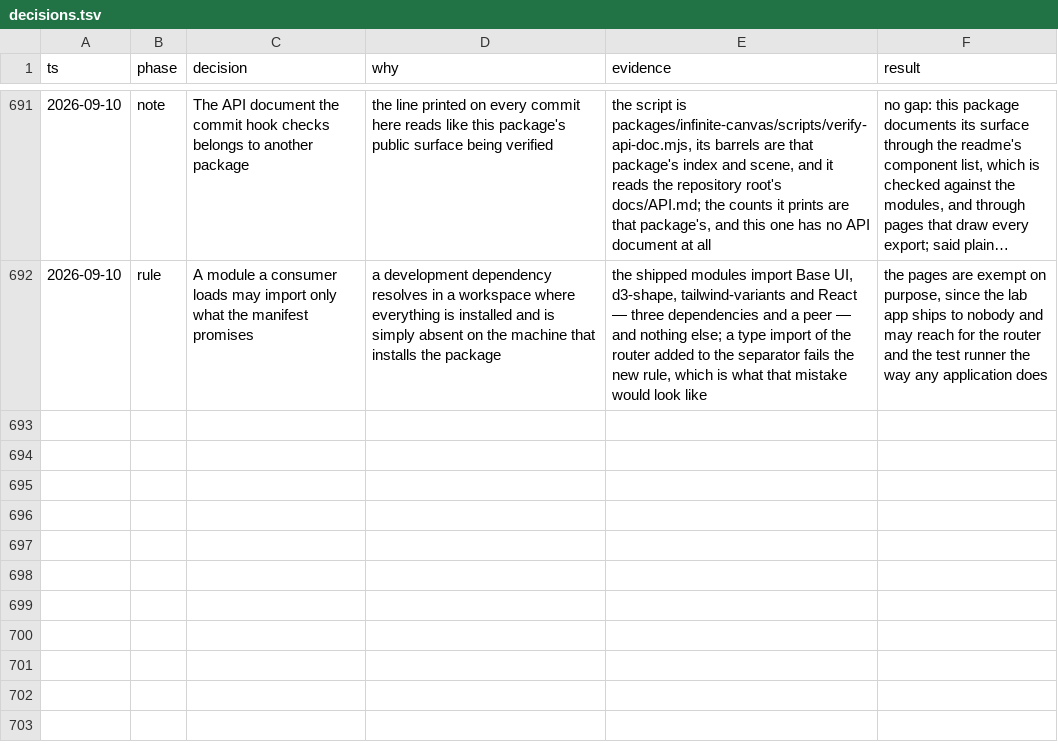
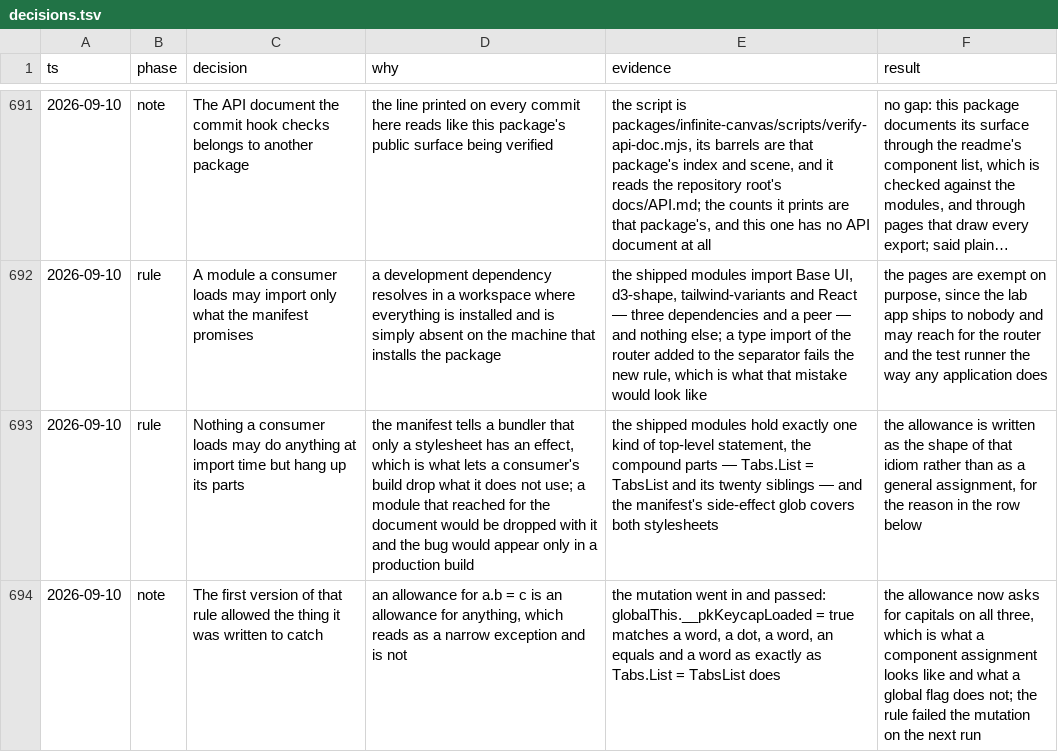
Before and after one commit to tyler-mitchell/infinite-canvas, a TSV file: packages/polkadot-ui/docs/internal/decisions.tsv, drawn as a sheet; only a part is shown, gaps mark what is left out; long unchanged cells end in …; the diff names each change by its address in the sheet, - before the commit and + after, or states it on an @@ line.

Commit message:
test(polkadot-ui): nothing a consumer loads acts at import time
The manifest promises a bundler that only a stylesheet has an effect. The
shipped modules hold one kind of top-level statement — the compound parts —
and now may hold nothing else.

The first version allowed any a.b = c, which the mutation walked straight
through: globalThis.x = true matched as exactly as Tabs.List = TabsList.
The allowance now asks for capitals on all three.

```diff
--- a/packages/polkadot-ui/docs/internal/decisions.tsv
+++ b/packages/polkadot-ui/docs/internal/decisions.tsv
+row 693: 2026-09-10 | rule | Nothing a consumer loads may do anything at import time but hang up its parts | the manifest tells a bundler that only a stylesheet has an effect, which is what lets a consumer's build drop what it does not use; a module that reached for the document would be dropped with it and the bug would appear only in a production build | the shipped modules hold exactly one kind of top-level statement, the compound parts — Tabs.List = TabsList and its twenty siblings — and the manifest's side-effect glob covers both stylesheets | the allowance is written as the shape of that idiom rather than as a general assignment, for the reason in the row below
+row 694: 2026-09-10 | note | The first version of that rule allowed the thing it was written to catch | an allowance for a.b = c is an allowance for anything, which reads as a narrow exception and is not | the mutation went in and passed: globalThis.__pkKeycapLoaded = true matches a word, a dot, a word, an equals and a word as exactly as Tabs.List = TabsList does | the allowance now asks for capitals on all three, which is what a component assignment looks like and what a global flag does not; the rule failed the mutation on the next run
```
Also changed, not shown: 1 other file.
